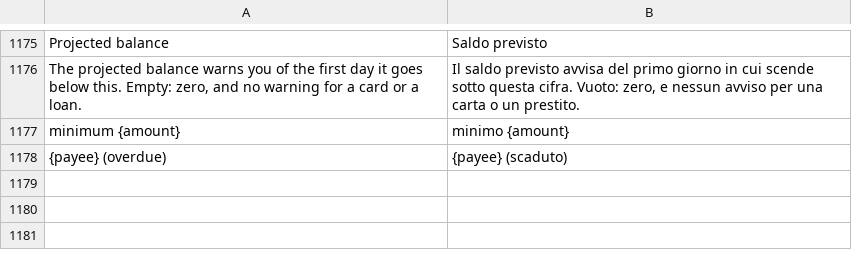
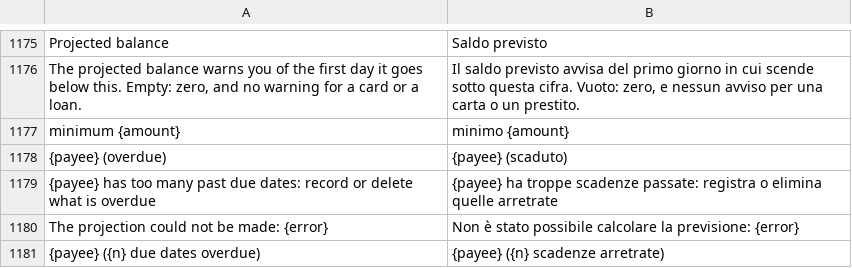
Before and after one commit to mmazzieri/CashCraft, a TSV file: crates/engine/src/i18n/it.tsv, drawn as a sheet; only a part is shown, gaps mark what is left out.

```diff
--- a/crates/engine/src/i18n/it.tsv
+++ b/crates/engine/src/i18n/it.tsv
@@ -1178 +1178,4 @@ minimum {amount}	minimo {amount}
 {payee} (overdue)	{payee} (scaduto)
+"{payee}" has too many past due dates: record or delete what is overdue	"{payee}" ha troppe scadenze passate: registra o elimina quelle arretrate
+The projection could not be made: {error}	Non è stato possibile calcolare la previsione: {error}
+{payee} ({n} due dates overdue)	{payee} ({n} scadenze arretrate)
```
Also changed, not shown: 8 other files.
